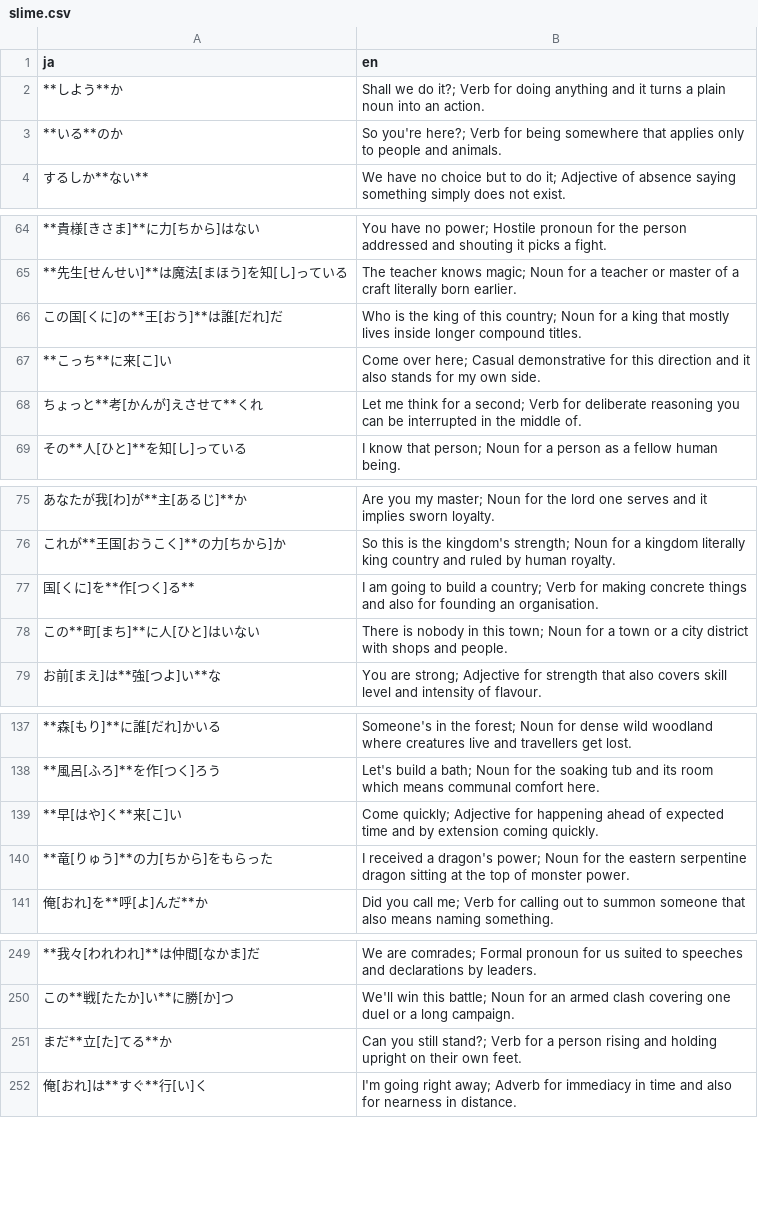
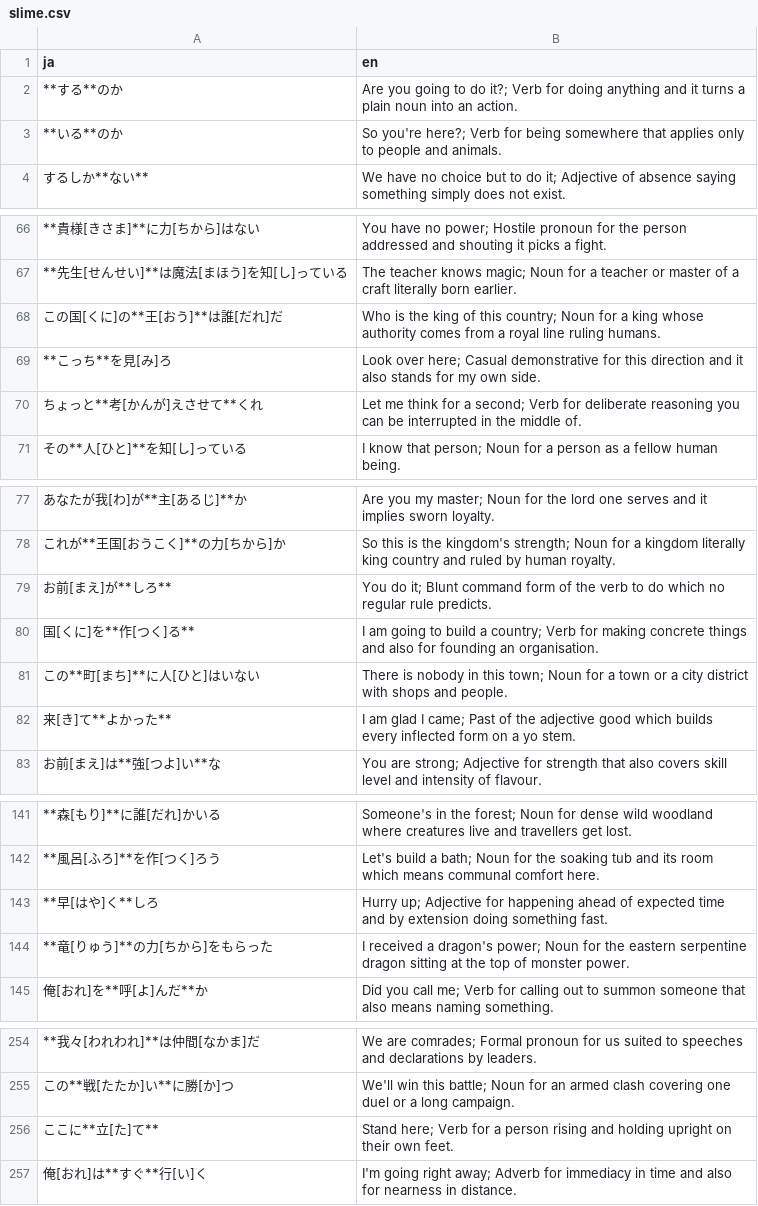
Before and after one commit to ayroblu/bazel-demo, a CSV file: language-app/decks/slime.csv, drawn as a sheet; only a part is shown, gaps mark what is left out; the diff covers the shown part only.

```diff
--- a/language-app/decks/slime.csv
+++ b/language-app/decks/slime.csv
@@ -1,3 +1,3 @@
 ja,en
-**しよう**か,Shall we do it?; Verb for doing anything and it turns a plain noun into an action.
+**する**のか,Are you going to do it?; Verb for doing anything and it turns a plain noun into an action.
 **いる**のか,So you're here?; Verb for being somewhere that applies only to people and animals.
@@ -65,4 +67,4 @@ ja,en
 **先生[せんせい]**は魔法[まほう]を知[し]っている,The teacher knows magic; Noun for a teacher or master of a craft literally born earlier.
-この国[くに]の**王[おう]**は誰[だれ]だ,Who is the king of this country; Noun for a king that mostly lives inside longer compound titles.
-**こっち**に来[こ]い,Come over here; Casual demonstrative for this direction and it also stands for my own side.
+この国[くに]の**王[おう]**は誰[だれ]だ,Who is the king of this country; Noun for a king whose authority comes from a royal line ruling humans.
+**こっち**を見[み]ろ,Look over here; Casual demonstrative for this direction and it also stands for my own side.
 ちょっと**考[かんが]えさせて**くれ,Let me think for a second; Verb for deliberate reasoning you can be interrupted in the middle of.
@@ -76,4 +78,6 @@ ja,en
 これが**王国[おうこく]**の力[ちから]か,So this is the kingdom's strength; Noun for a kingdom literally king country and ruled by human royalty.
+お前[まえ]が**しろ**,You do it; Blunt command form of the verb to do which no regular rule predicts.
 国[くに]を**作[つく]る**,I am going to build a country; Verb for making concrete things and also for founding an organisation.
 この**町[まち]**に人[ひと]はいない,There is nobody in this town; Noun for a town or a city district with shops and people.
+来[き]て**よかった**,I am glad I came; Past of the adjective good which builds every inflected form on a yo stem.
 お前[まえ]は**強[つよ]い**な,You are strong; Adjective for strength that also covers skill level and intensity of flavour.
@@ -138,3 +142,3 @@ ja,en
 **風呂[ふろ]**を作[つく]ろう,Let's build a bath; Noun for the soaking tub and its room which means communal comfort here.
-**早[はや]く**来[こ]い,Come quickly; Adjective for happening ahead of expected time and by extension coming quickly.
+**早[はや]く**しろ,Hurry up; Adjective for happening ahead of expected time and by extension doing something fast.
 **竜[りゅう]**の力[ちから]をもらった,I received a dragon's power; Noun for the eastern serpentine dragon sitting at the top of monster power.
@@ -250,3 +255,3 @@ ja,en
 この**戦[たたか]い**に勝[か]つ,We'll win this battle; Noun for an armed clash covering one duel or a long campaign.
-まだ**立[た]てる**か,Can you still stand?; Verb for a person rising and holding upright on their own feet.
+ここに**立[た]て**,Stand here; Verb for a person rising and holding upright on their own feet.
 俺[おれ]は**すぐ**行[い]く,I'm going right away; Adverb for immediacy in time and also for nearness in distance.
```
Also changed, not shown: 3 added rows and 20 edited cells elsewhere in this file, 12 other files.
